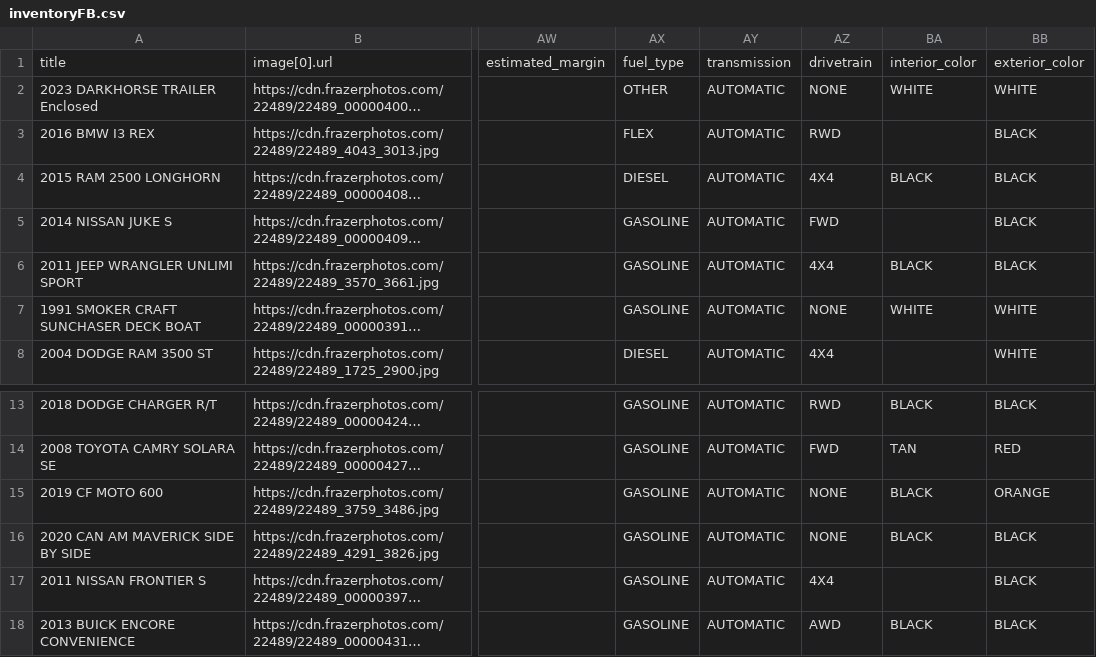
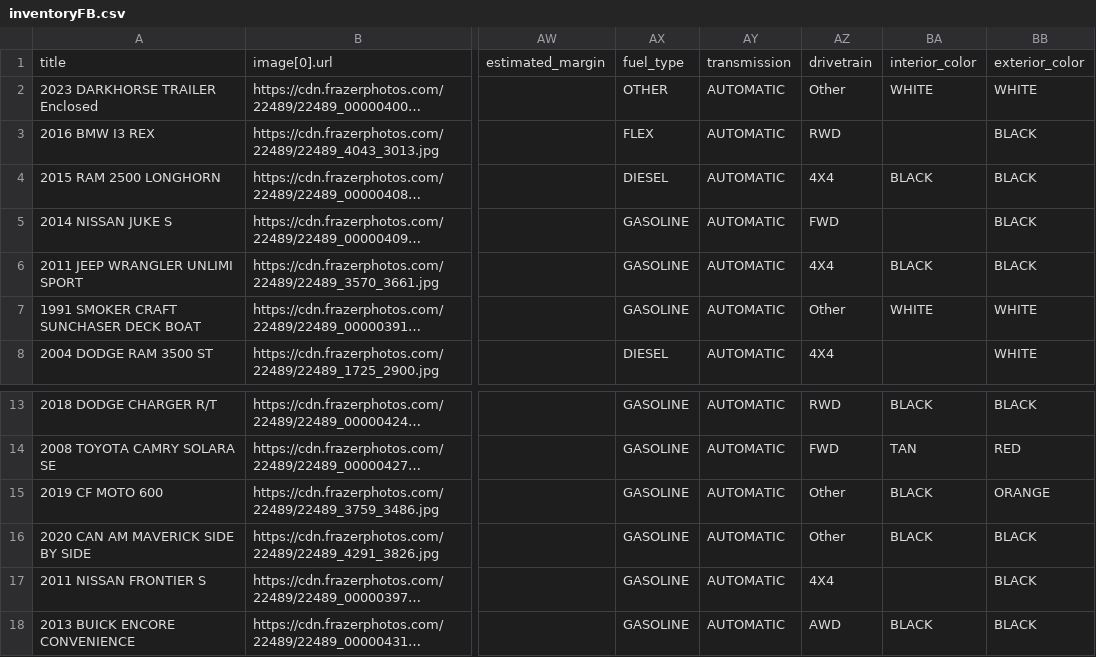
Before and after one commit to matt653/inventory, a CSV file: inventoryFB.csv, drawn as a sheet; only a part is shown, gaps mark what is left out; long unchanged cells end in …; the diff names each change by its address in the sheet, - before the commit and + after, or states it on an @@ line.

Commit message:
Regenerate FB catalog - drivetrain Other

```diff
--- a/inventoryFB.csv
+++ b/inventoryFB.csv
-AZ2: NONE
+AZ2: Other
-AZ7: NONE
+AZ7: Other
-AZ15:AZ16: NONE
+AZ15:AZ16: Other
```
